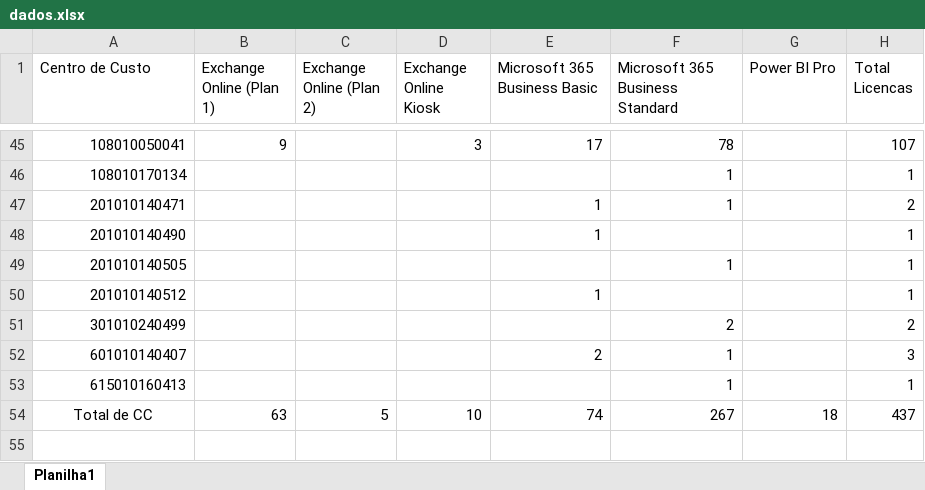
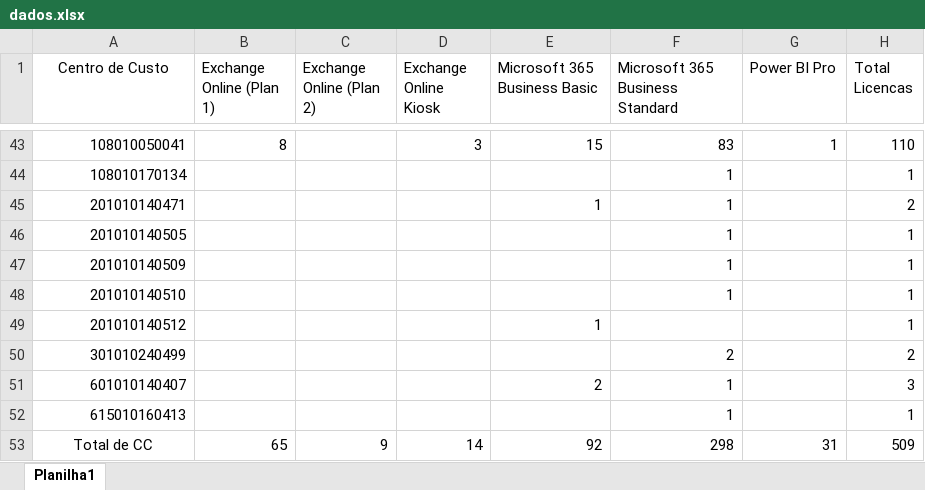
Before and after one commit to gabrielferrazz/Dashboard_Office365, an Excel workbook: dados.xlsx, sheet Planilha1, drawn as a sheet; only a part is shown, gaps mark what is left out; values as stored, in another font and other column widths than the file's, no borders; removed rows and columns are numbered as before the commit, all else as after; the diff covers the shown part only; the diff names each change by its address in the sheet, - before the commit and + after, or states it on an @@ line.

```diff
--- a/dados.xlsx (sheet Planilha1)
+++ b/dados.xlsx (sheet Planilha1)
-A1 alignment: left
+A1 alignment: center
-B43 (Exchange Online (Plan 1)): 9
+B43 (Exchange Online (Plan 1)): 8
-E43 (Microsoft 365 Business Basic): 17
+E43 (Microsoft 365 Business Basic): 15
-F43 (Microsoft 365 Business Standard): 78
+F43 (Microsoft 365 Business Standard): 83
-G43 (Power BI Pro): (empty)
+G43 (Power BI Pro): 1
-H43 (Total Licencas): 107
+H43 (Total Licencas): 110
-row 48: 201010140490 |  |  |  | 1 |  |  | 1
+row 47: 201010140509 |  |  |  |  | 1 |  | 1
+row 48: 201010140510 |  |  |  |  | 1 |  | 1
-B53 (Exchange Online (Plan 1)): 63
+B53 (Exchange Online (Plan 1)): 65
-C53 (Exchange Online (Plan 2)): 5
+C53 (Exchange Online (Plan 2)): 9
-D53 (Exchange Online Kiosk): 10
+D53 (Exchange Online Kiosk): 14
-E53 (Microsoft 365 Business Basic): 74
+E53 (Microsoft 365 Business Basic): 92
-F53 (Microsoft 365 Business Standard): 267
+F53 (Microsoft 365 Business Standard): 298
-G53 (Power BI Pro): 18
+G53 (Power BI Pro): 31
-H53 (Total Licencas): 437
+H53 (Total Licencas): 509
```
Also changed, not shown: 2 removed rows and 63 edited cells elsewhere in this sheet, 1 other file.
